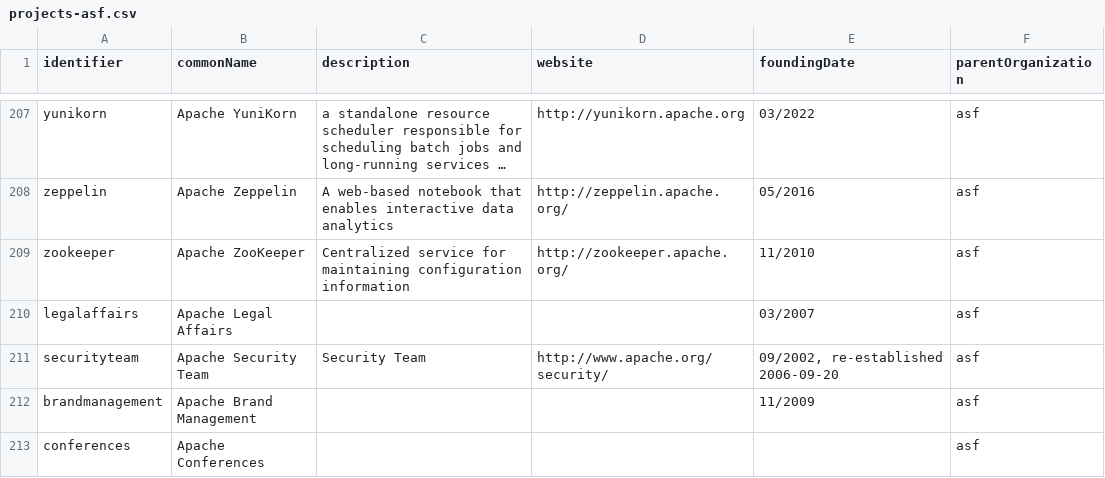
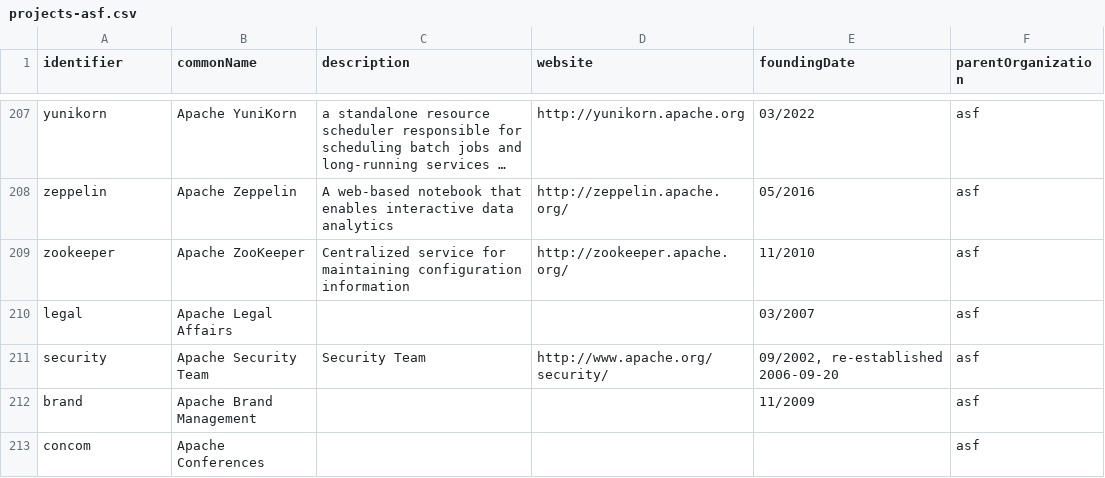
Before and after one commit to Punderthings/fossfoundation, a CSV file: _data/projects-asf.csv, drawn as a sheet; only a part is shown, gaps mark what is left out; long unchanged cells end in …; the diff covers the shown part only.

```diff
--- a/_data/projects-asf.csv
+++ b/_data/projects-asf.csv
@@ -209,5 +209,5 @@ zeppelin,Apache Zeppelin,A web-based notebook that enables interactive data anal
 zookeeper,Apache ZooKeeper,Centralized service for maintaining configuration information,http://zookeeper.apache.org/,11/2010,asf
-legalaffairs,Apache Legal Affairs,,,03/2007,asf
-securityteam,Apache Security Team,Security Team,http://www.apache.org/security/,"09/2002, re-established 2006-09-20",asf
-brandmanagement,Apache Brand Management,,,11/2009,asf
-conferences,Apache Conferences,,,,asf
+legal,Apache Legal Affairs,,,03/2007,asf
+security,Apache Security Team,Security Team,http://www.apache.org/security/,"09/2002, re-established 2006-09-20",asf
+brand,Apache Brand Management,,,11/2009,asf
+concom,Apache Conferences,,,,asf
```
Also changed, not shown: 9 edited cells elsewhere in this file, 7 other files.
